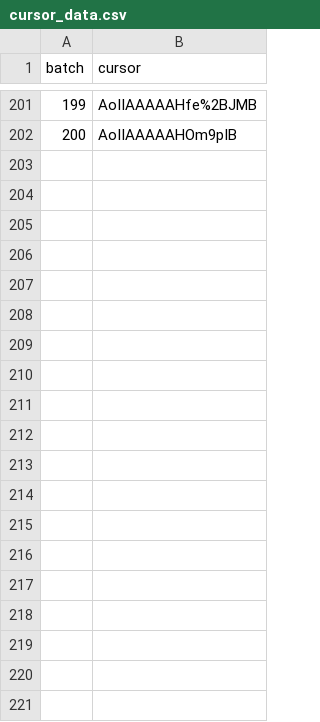
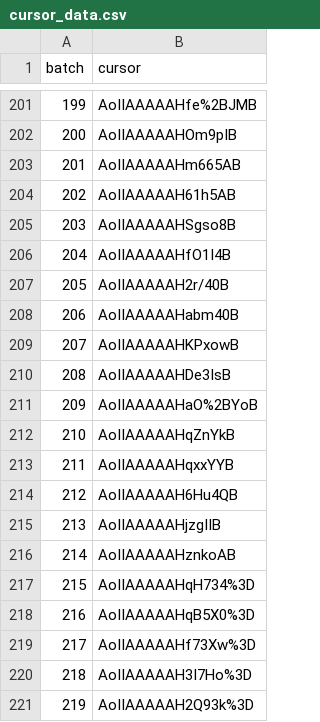
Before and after one commit to ys-lin14/dst-exploration, a CSV file: data/cursor_data.csv, drawn as a sheet; only a part is shown, gaps mark what is left out; the diff covers the shown part only; the diff names each change by its address in the sheet, - before the commit and + after, or states it on an @@ line.

```diff
--- a/data/cursor_data.csv
+++ b/data/cursor_data.csv
+row 203: 201 | AoIIAAAAAHm665AB
+row 204: 202 | AoIIAAAAAH61h5AB
+row 205: 203 | AoIIAAAAAHSgso8B
+row 206: 204 | AoIIAAAAAHfO1I4B
+row 207: 205 | AoIIAAAAAH2r/40B
+row 208: 206 | AoIIAAAAAHabm40B
+row 209: 207 | AoIIAAAAAHKPxowB
+row 210: 208 | AoIIAAAAAHDe3IsB
+row 211: 209 | AoIIAAAAAHaO%2BYoB
+row 212: 210 | AoIIAAAAAHqZnYkB
+row 213: 211 | AoIIAAAAAHqxxYYB
+row 214: 212 | AoIIAAAAAH6Hu4QB
+row 215: 213 | AoIIAAAAAHjzgIIB
+row 216: 214 | AoIIAAAAAHznkoAB
+row 217: 215 | AoIIAAAAAHqH734%3D
+row 218: 216 | AoIIAAAAAHqB5X0%3D
+row 219: 217 | AoIIAAAAAHf73Xw%3D
+row 220: 218 | AoIIAAAAAH3I7Ho%3D
+row 221: 219 | AoIIAAAAAH2Q93k%3D
```
Also changed, not shown: 68 added rows elsewhere in this file, 3 other files.
